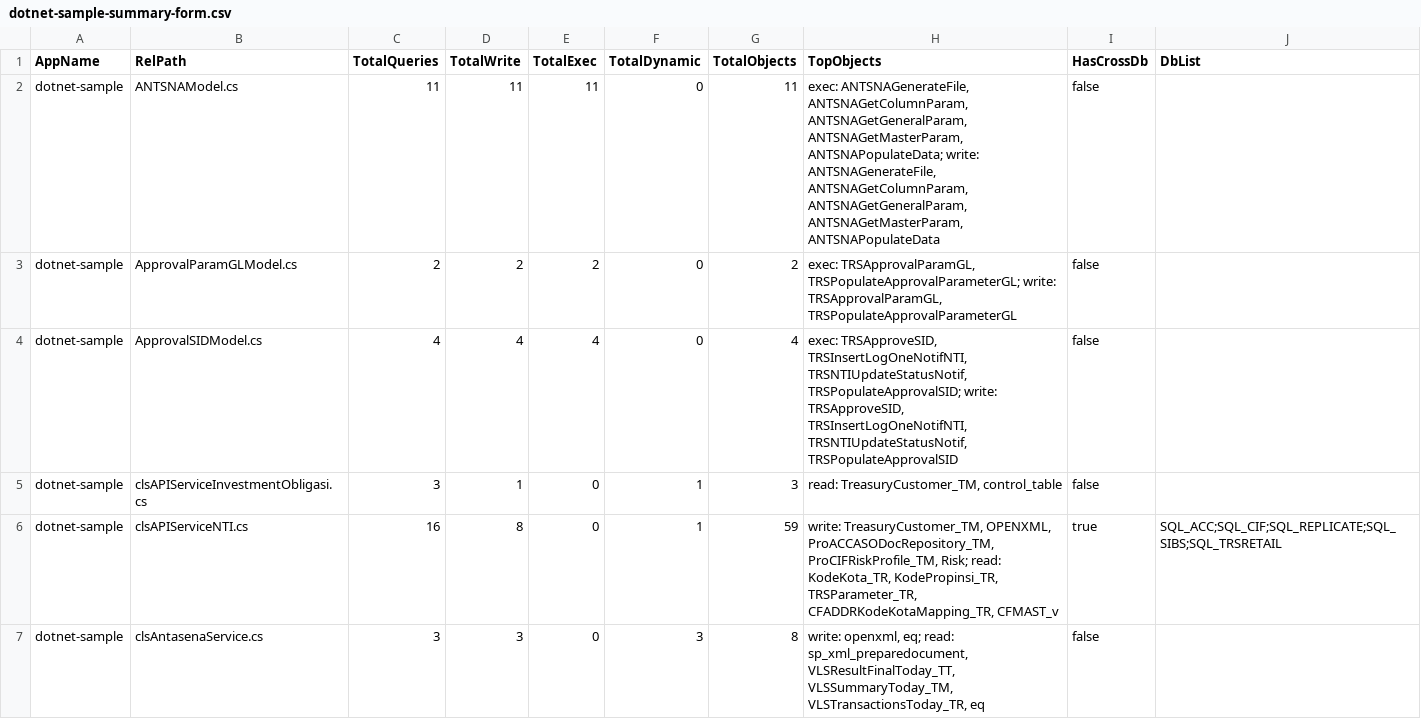
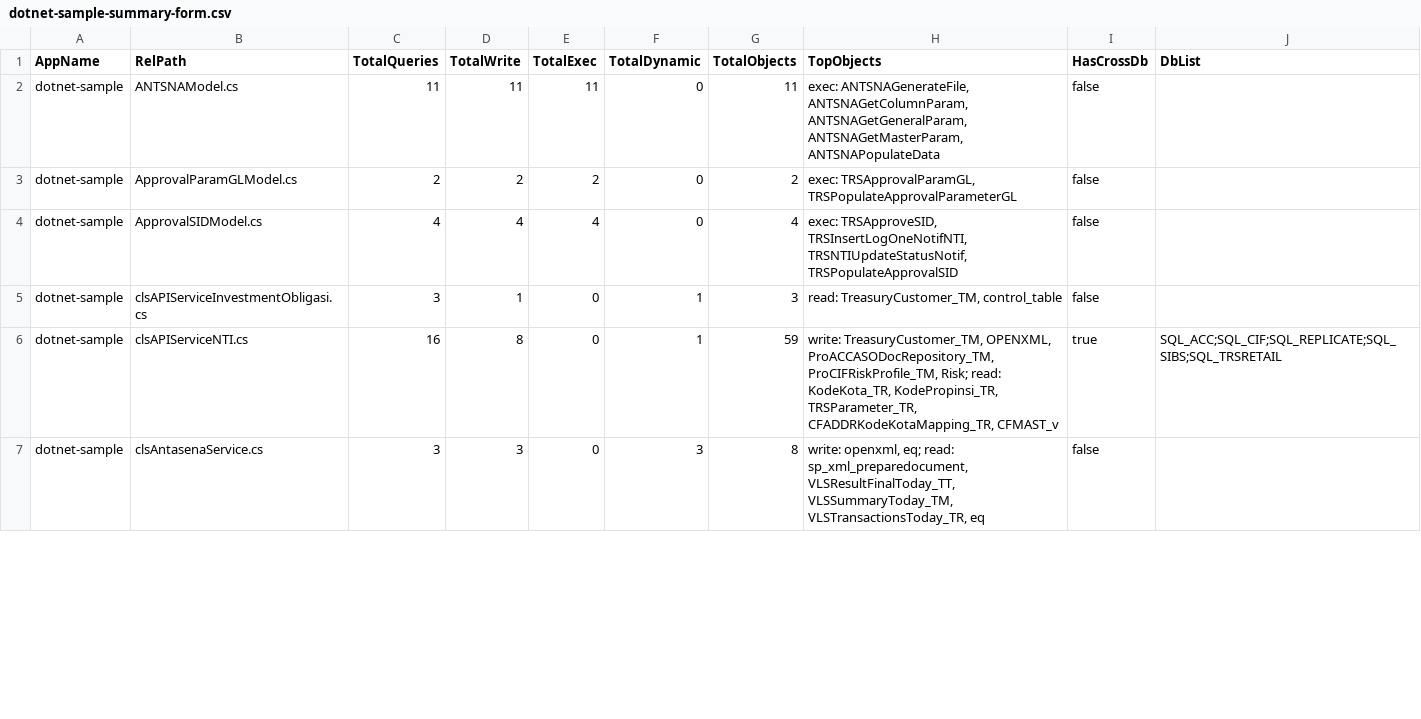
Before and after one commit to alkahfi6/code_sql_scan, a CSV file: out_regress/dotnet-sample-summary-form.csv, drawn as a sheet; only a part is shown; the diff covers the shown part only.

```diff
--- a/out_regress/dotnet-sample-summary-form.csv
+++ b/out_regress/dotnet-sample-summary-form.csv
@@ -1,5 +1,5 @@
 AppName,RelPath,TotalQueries,TotalWrite,TotalExec,TotalDynamic,TotalObjects,TopObjects,HasCrossDb,DbList
-dotnet-sample,ANTSNAModel.cs,11,11,11,0,11,"exec: ANTSNAGenerateFile, ANTSNAGetColumnParam, ANTSNAGetGeneralParam, ANTSNAGetMasterParam, ANTSNAPopulateData; write: ANTSNAGenerateFile, ANTSNAGetColumnParam, ANTSNAGetGeneralParam, ANTSNAGetMasterParam, ANTSNAPopulateData",false,
-dotnet-sample,ApprovalParamGLModel.cs,2,2,2,0,2,"exec: TRSApprovalParamGL, TRSPopulateApprovalParameterGL; write: TRSApprovalParamGL, TRSPopulateApprovalParameterGL",false,
-dotnet-sample,ApprovalSIDModel.cs,4,4,4,0,4,"exec: TRSApproveSID, TRSInsertLogOneNotifNTI, TRSNTIUpdateStatusNotif, TRSPopulateApprovalSID; write: TRSApproveSID, TRSInsertLogOneNotifNTI, TRSNTIUpdateStatusNotif, TRSPopulateApprovalSID",false,
+dotnet-sample,ANTSNAModel.cs,11,11,11,0,11,"exec: ANTSNAGenerateFile, ANTSNAGetColumnParam, ANTSNAGetGeneralParam, ANTSNAGetMasterParam, ANTSNAPopulateData",false,
+dotnet-sample,ApprovalParamGLModel.cs,2,2,2,0,2,"exec: TRSApprovalParamGL, TRSPopulateApprovalParameterGL",false,
+dotnet-sample,ApprovalSIDModel.cs,4,4,4,0,4,"exec: TRSApproveSID, TRSInsertLogOneNotifNTI, TRSNTIUpdateStatusNotif, TRSPopulateApprovalSID",false,
 dotnet-sample,clsAPIServiceInvestmentObligasi.cs,3,1,0,1,3,"read: TreasuryCustomer_TM, control_table",false,
```
Also changed, not shown: 8 edited cells elsewhere in this file, out_regress/dotnet-sample-object.csv, out_regress/dotnet-sample-summary-function.csv, 5 other files.
